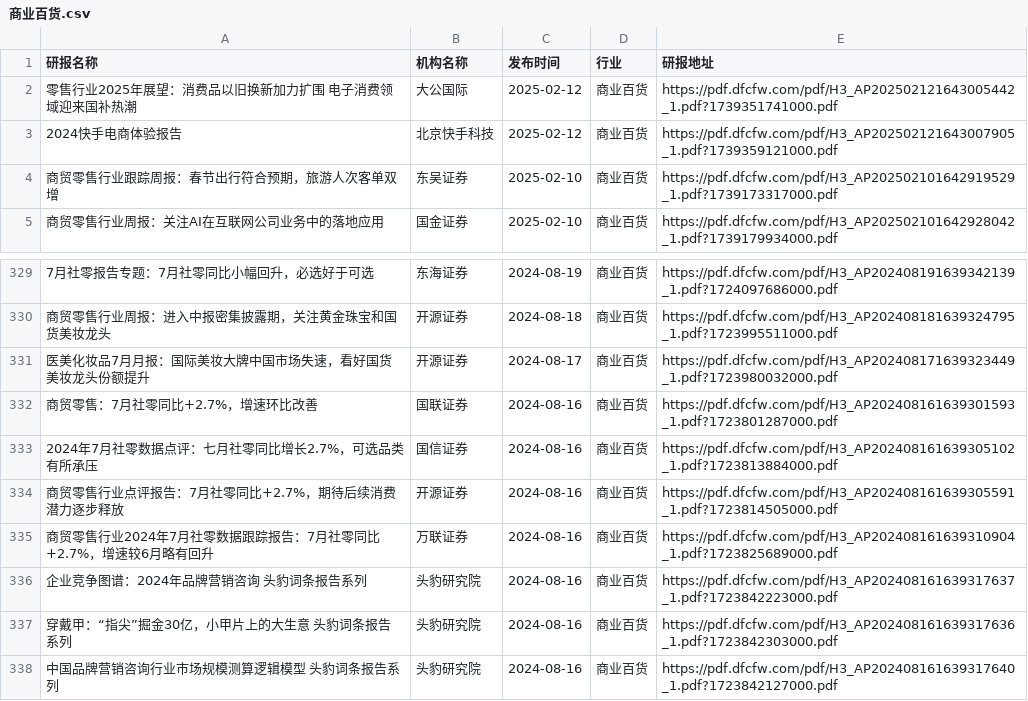
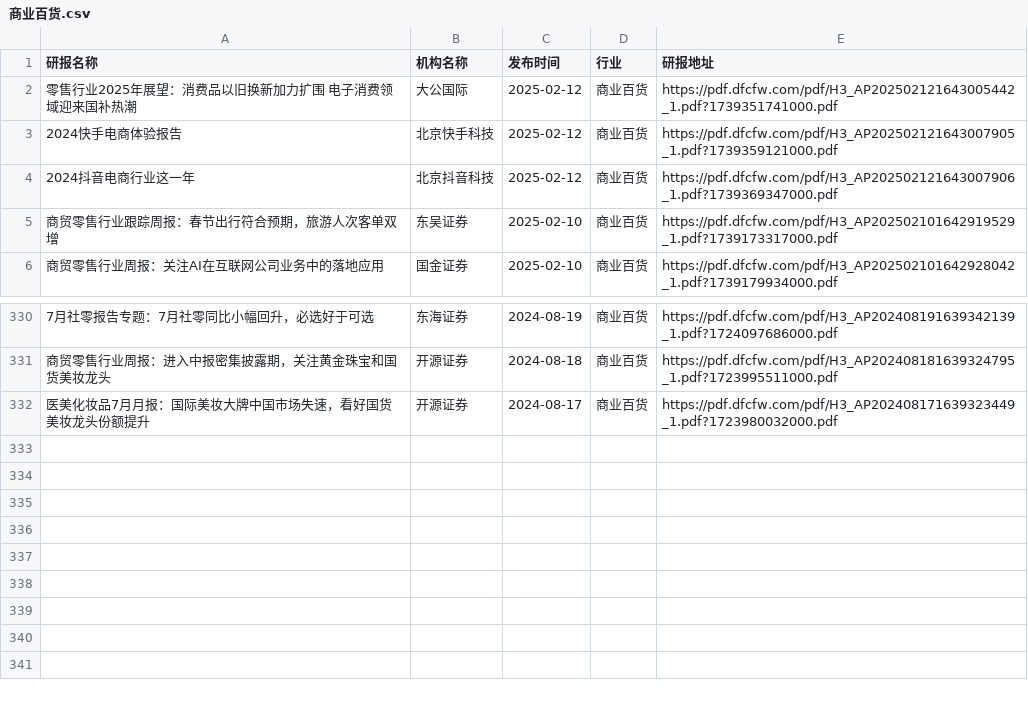
Before and after one commit to manymore13/report, a CSV file: eastmoney/商业百货.csv, drawn as a sheet; only a part is shown, gaps mark what is left out; removed rows and columns are numbered as before the commit, all else as after; the diff names each change by its address in the sheet, - before the commit and + after, or states it on an @@ line.

```diff
--- a/eastmoney/商业百货.csv
+++ b/eastmoney/商业百货.csv
+row 4: 2024抖音电商行业这一年 | 北京抖音科技 | 2025-02-12 | 商业百货 | https://pdf.dfcfw.com/pdf/H3_AP202502121643007906_1.pdf?1739369347000.pdf
-row 332: 商贸零售：7月社零同比+2.7%，增速环比改善 | 国联证券 | 2024-08-16 | 商业百货 | https://pdf.dfcfw.com/pdf/H3_AP202408161639301593_1.pdf?1723801287000.pdf
-row 333: 2024年7月社零数据点评：七月社零同比增长2.7%，可选品类有所承压 | 国信证券 | 2024-08-16 | 商业百货 | https://pdf.dfcfw.com/pdf/H3_AP202408161639305102_1.pdf?1723813884000.pdf
-row 334: 商贸零售行业点评报告：7月社零同比+2.7%，期待后续消费潜力逐步释放 | 开源证券 | 2024-08-16 | 商业百货 | https://pdf.dfcfw.com/pdf/H3_AP202408161639305591_1.pdf?1723814505000.pdf
-row 335: 商贸零售行业2024年7月社零数据跟踪报告：7月社零同比+2.7%，增速较6月略有回升 | 万联证券 | 2024-08-16 | 商业百货 | https://pdf.dfcfw.com/pdf/H3_AP202408161639310904_1.pdf?1723825689000.pdf
-row 336: 企业竞争图谱：2024年品牌营销咨询 头豹词条报告系列 | 头豹研究院 | 2024-08-16 | 商业百货 | https://pdf.dfcfw.com/pdf/H3_AP202408161639317637_1.pdf?1723842223000.pdf
-row 337: 穿戴甲：“指尖”掘金30亿，小甲片上的大生意 头豹词条报告系列 | 头豹研究院 | 2024-08-16 | 商业百货 | https://pdf.dfcfw.com/pdf/H3_AP202408161639317636_1.pdf?1723842303000.pdf
-row 338: 中国品牌营销咨询行业市场规模测算逻辑模型 头豹词条报告系列 | 头豹研究院 | 2024-08-16 | 商业百货 | https://pdf.dfcfw.com/pdf/H3_AP202408161639317640_1.pdf?1723842127000.pdf
```
Also changed, not shown: eastmoney/化学制药.csv, eastmoney/多元金融.csv, 49 other files.
